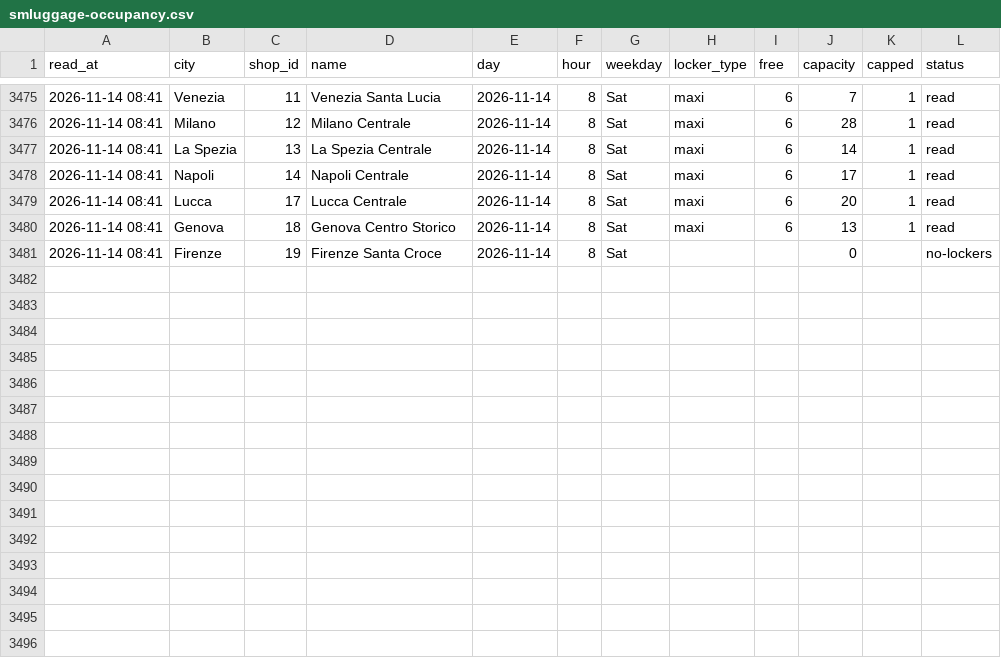
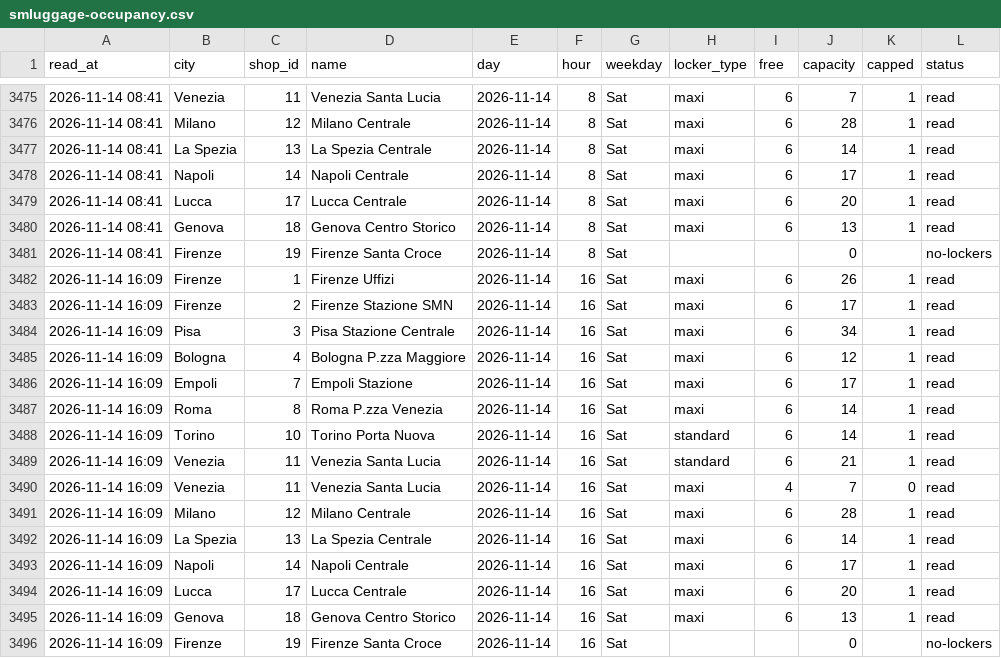
Before and after one commit to Giacbotta/nutrie-new-business-tracking, a CSV file: data/smluggage-occupancy.csv, drawn as a sheet; only a part is shown, gaps mark what is left out; the diff names each change by its address in the sheet, - before the commit and + after, or states it on an @@ line.

```diff
--- a/data/smluggage-occupancy.csv
+++ b/data/smluggage-occupancy.csv
+row 3482: 2026-11-14 16:09 | Firenze | 1 | Firenze Uffizi | 2026-11-14 | 16 | Sat | maxi | 6 | 26 | 1 | read
+row 3483: 2026-11-14 16:09 | Firenze | 2 | Firenze Stazione SMN | 2026-11-14 | 16 | Sat | maxi | 6 | 17 | 1 | read
+row 3484: 2026-11-14 16:09 | Pisa | 3 | Pisa Stazione Centrale | 2026-11-14 | 16 | Sat | maxi | 6 | 34 | 1 | read
+row 3485: 2026-11-14 16:09 | Bologna | 4 | Bologna P.zza Maggiore | 2026-11-14 | 16 | Sat | maxi | 6 | 12 | 1 | read
+row 3486: 2026-11-14 16:09 | Empoli | 7 | Empoli Stazione | 2026-11-14 | 16 | Sat | maxi | 6 | 17 | 1 | read
+row 3487: 2026-11-14 16:09 | Roma | 8 | Roma P.zza Venezia | 2026-11-14 | 16 | Sat | maxi | 6 | 14 | 1 | read
+row 3488: 2026-11-14 16:09 | Torino | 10 | Torino Porta Nuova | 2026-11-14 | 16 | Sat | standard | 6 | 14 | 1 | read
+row 3489: 2026-11-14 16:09 | Venezia | 11 | Venezia Santa Lucia | 2026-11-14 | 16 | Sat | standard | 6 | 21 | 1 | read
+row 3490: 2026-11-14 16:09 | Venezia | 11 | Venezia Santa Lucia | 2026-11-14 | 16 | Sat | maxi | 4 | 7 | 0 | read
+row 3491: 2026-11-14 16:09 | Milano | 12 | Milano Centrale | 2026-11-14 | 16 | Sat | maxi | 6 | 28 | 1 | read
+row 3492: 2026-11-14 16:09 | La Spezia | 13 | La Spezia Centrale | 2026-11-14 | 16 | Sat | maxi | 6 | 14 | 1 | read
+row 3493: 2026-11-14 16:09 | Napoli | 14 | Napoli Centrale | 2026-11-14 | 16 | Sat | maxi | 6 | 17 | 1 | read
+row 3494: 2026-11-14 16:09 | Lucca | 17 | Lucca Centrale | 2026-11-14 | 16 | Sat | maxi | 6 | 20 | 1 | read
+row 3495: 2026-11-14 16:09 | Genova | 18 | Genova Centro Storico | 2026-11-14 | 16 | Sat | maxi | 6 | 13 | 1 | read
+row 3496: 2026-11-14 16:09 | Firenze | 19 | Firenze Santa Croce | 2026-11-14 | 16 | Sat |  |  | 0 |  | no-lockers
```
Also changed, not shown: data/bounce-daily-city.csv, data/litc-daily.csv, 16 other files.
